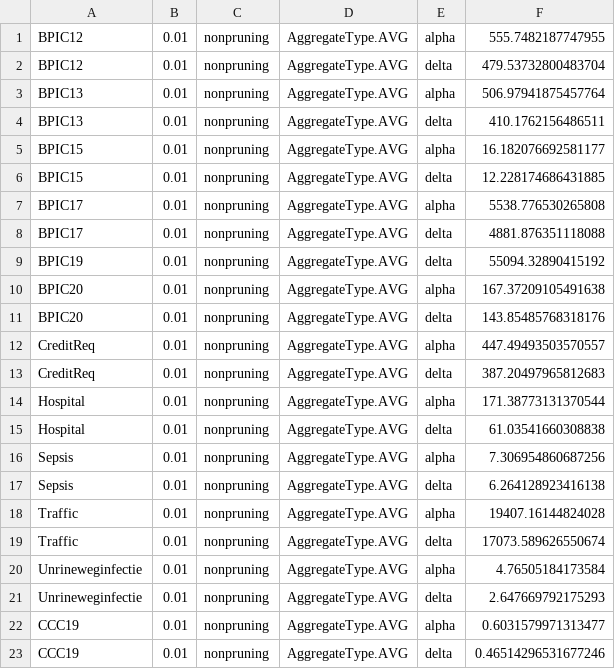
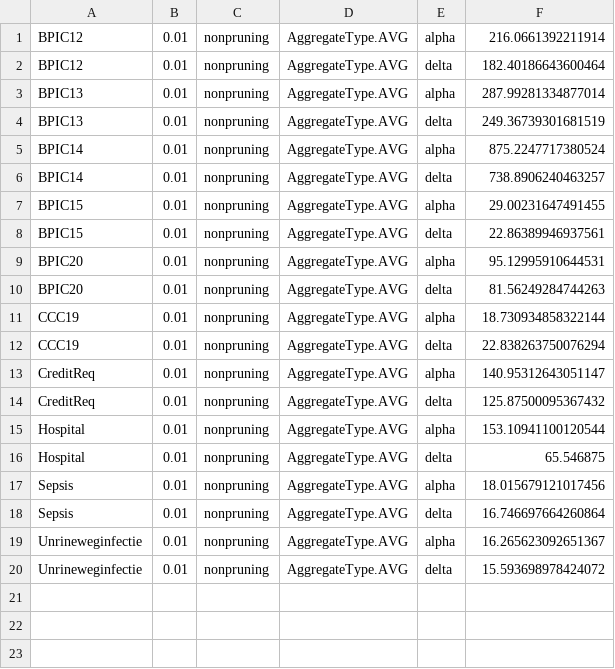
Before and after one commit to Elkoumy/amun, a CSV file: experiment_logs/execution_time_combined.csv, drawn as a sheet.

Commit message:
execution time

```diff
--- a/experiment_logs/execution_time_combined.csv
+++ b/experiment_logs/execution_time_combined.csv
@@ -1,23 +1,20 @@
-BPIC12,0.01,nonpruning,AggregateType.AVG,alpha,555.7482187747955
-BPIC12,0.01,nonpruning,AggregateType.AVG,delta,479.53732800483704
-BPIC13,0.01,nonpruning,AggregateType.AVG,alpha,506.97941875457764
-BPIC13,0.01,nonpruning,AggregateType.AVG,delta,410.1762156486511
-BPIC15,0.01,nonpruning,AggregateType.AVG,alpha,16.182076692581177
-BPIC15,0.01,nonpruning,AggregateType.AVG,delta,12.228174686431885
-BPIC17,0.01,nonpruning,AggregateType.AVG,alpha,5538.776530265808
-BPIC17,0.01,nonpruning,AggregateType.AVG,delta,4881.876351118088
-BPIC19,0.01,nonpruning,AggregateType.AVG,delta,55094.32890415192
-BPIC20,0.01,nonpruning,AggregateType.AVG,alpha,167.37209105491638
-BPIC20,0.01,nonpruning,AggregateType.AVG,delta,143.85485768318176
-CreditReq,0.01,nonpruning,AggregateType.AVG,alpha,447.49493503570557
-CreditReq,0.01,nonpruning,AggregateType.AVG,delta,387.20497965812683
-Hospital,0.01,nonpruning,AggregateType.AVG,alpha,171.38773131370544
-Hospital,0.01,nonpruning,AggregateType.AVG,delta,61.03541660308838
-Sepsis,0.01,nonpruning,AggregateType.AVG,alpha,7.306954860687256
-Sepsis,0.01,nonpruning,AggregateType.AVG,delta,6.264128923416138
-Traffic,0.01,nonpruning,AggregateType.AVG,alpha,19407.16144824028
-Traffic,0.01,nonpruning,AggregateType.AVG,delta,17073.589626550674
-Unrineweginfectie,0.01,nonpruning,AggregateType.AVG,alpha,4.76505184173584
-Unrineweginfectie,0.01,nonpruning,AggregateType.AVG,delta,2.647669792175293
-CCC19,0.01,nonpruning,AggregateType.AVG,alpha,0.6031579971313477
-CCC19,0.01,nonpruning,AggregateType.AVG,delta,0.46514296531677246
+BPIC12,0.01,nonpruning,AggregateType.AVG,alpha,216.0661392211914
+BPIC12,0.01,nonpruning,AggregateType.AVG,delta,182.40186643600464
+BPIC13,0.01,nonpruning,AggregateType.AVG,alpha,287.99281334877014
+BPIC13,0.01,nonpruning,AggregateType.AVG,delta,249.36739301681519
+BPIC14,0.01,nonpruning,AggregateType.AVG,alpha,875.2247717380524
+BPIC14,0.01,nonpruning,AggregateType.AVG,delta,738.8906240463257
+BPIC15,0.01,nonpruning,AggregateType.AVG,alpha,29.00231647491455
+BPIC15,0.01,nonpruning,AggregateType.AVG,delta,22.86389946937561
+BPIC20,0.01,nonpruning,AggregateType.AVG,alpha,95.12995910644531
+BPIC20,0.01,nonpruning,AggregateType.AVG,delta,81.56249284744263
+CCC19,0.01,nonpruning,AggregateType.AVG,alpha,18.730934858322144
+CCC19,0.01,nonpruning,AggregateType.AVG,delta,22.838263750076294
+CreditReq,0.01,nonpruning,AggregateType.AVG,alpha,140.95312643051147
+CreditReq,0.01,nonpruning,AggregateType.AVG,delta,125.87500095367432
+Hospital,0.01,nonpruning,AggregateType.AVG,alpha,153.10941100120544
+Hospital,0.01,nonpruning,AggregateType.AVG,delta,65.546875
+Sepsis,0.01,nonpruning,AggregateType.AVG,alpha,18.015679121017456
+Sepsis,0.01,nonpruning,AggregateType.AVG,delta,16.746697664260864
+Unrineweginfectie,0.01,nonpruning,AggregateType.AVG,alpha,16.265623092651367
+Unrineweginfectie,0.01,nonpruning,AggregateType.AVG,delta,15.593698978424072
```
Also changed, not shown: 4 other files.
